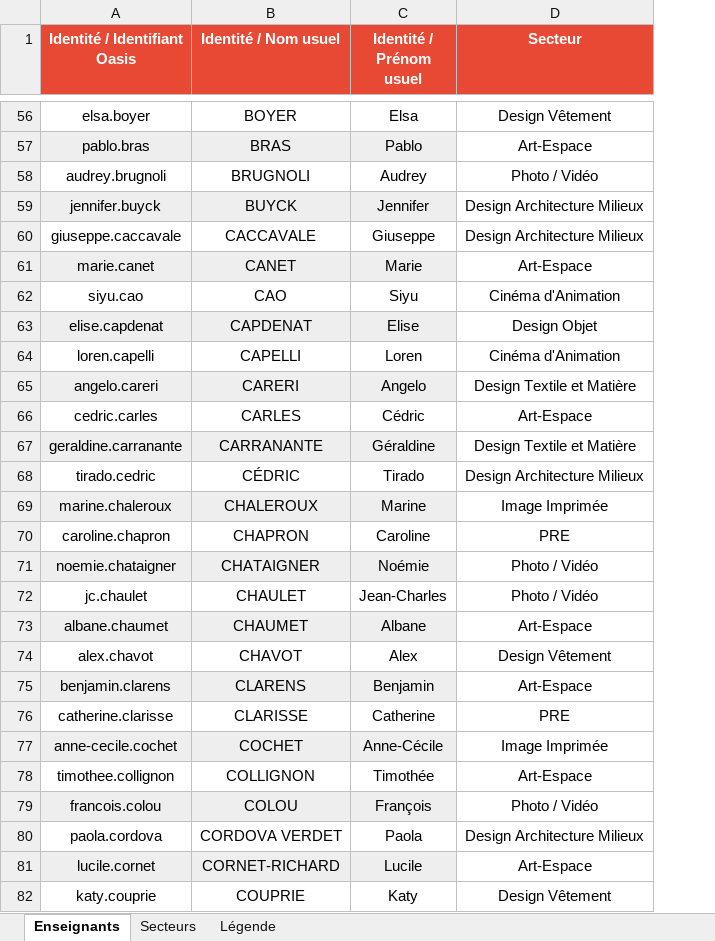
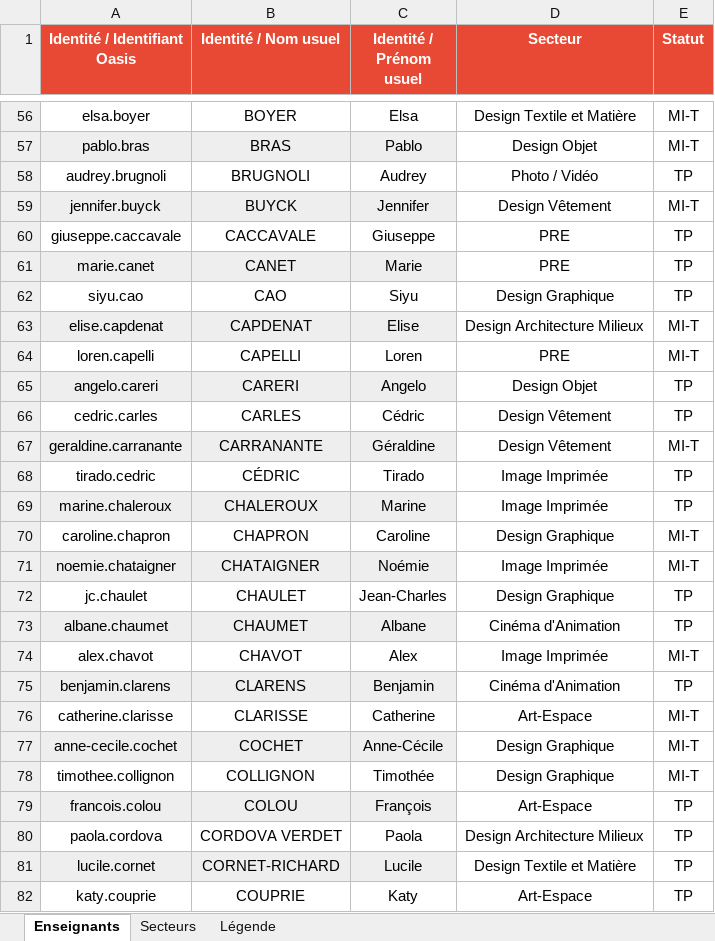
Before and after one commit to f80dev/mesdispos, an Excel workbook: public/profs.xlsx, sheet Enseignants, drawn as a sheet; only a part is shown, gaps mark what is left out; values as stored, in another font and other column widths than the file's, no borders; conditional formats not drawn; the diff covers the shown part only; the diff names each change by its address in the sheet, - before the commit and + after, or states it on an @@ line.

```diff
--- a/public/profs.xlsx (sheet Enseignants)
+++ b/public/profs.xlsx (sheet Enseignants)
+column E (Statut), rows 56-82: MI-T | MI-T | TP | MI-T | TP | TP | TP | MI-T | MI-T | TP | TP | MI-T | TP | TP | MI-T | MI-T | TP | TP | MI-T | TP | MI-T | MI-T | MI-T | TP | TP | TP | TP
-D56 (Secteur): Design Vêtement
+D56 (Secteur): Design Textile et Matière
-D57 (Secteur): Art-Espace
+D57 (Secteur): Design Objet
-D59 (Secteur): Design Architecture Milieux
+D59 (Secteur): Design Vêtement
-D60 (Secteur): Design Architecture Milieux
+D60 (Secteur): PRE
-D61 (Secteur): Art-Espace
+D61 (Secteur): PRE
-D62 (Secteur): Cinéma d'Animation
+D62 (Secteur): Design Graphique
-D63 (Secteur): Design Objet
+D63 (Secteur): Design Architecture Milieux
-D64 (Secteur): Cinéma d'Animation
+D64 (Secteur): PRE
-D65 (Secteur): Design Textile et Matière
+D65 (Secteur): Design Objet
-D66 (Secteur): Art-Espace
+D66 (Secteur): Design Vêtement
-D67 (Secteur): Design Textile et Matière
+D67 (Secteur): Design Vêtement
-D68 (Secteur): Design Architecture Milieux
+D68 (Secteur): Image Imprimée
-D70 (Secteur): PRE
+D70 (Secteur): Design Graphique
-D71 (Secteur): Photo / Vidéo
+D71 (Secteur): Image Imprimée
-D72 (Secteur): Photo / Vidéo
+D72 (Secteur): Design Graphique
-D73 (Secteur): Art-Espace
+D73 (Secteur): Cinéma d'Animation
-D74 (Secteur): Design Vêtement
+D74 (Secteur): Image Imprimée
-D75 (Secteur): Art-Espace
+D75 (Secteur): Cinéma d'Animation
-D76 (Secteur): PRE
+D76 (Secteur): Art-Espace
-D77 (Secteur): Image Imprimée
+D77 (Secteur): Design Graphique
-D78 (Secteur): Art-Espace
+D78 (Secteur): Design Graphique
-D79 (Secteur): Photo / Vidéo
+D79 (Secteur): Art-Espace
-D81 (Secteur): Art-Espace
+D81 (Secteur): Design Textile et Matière
-D82 (Secteur): Design Vêtement
+D82 (Secteur): Art-Espace
```
Also changed, not shown: 154 edited cells elsewhere in this sheet, 8 other files.
